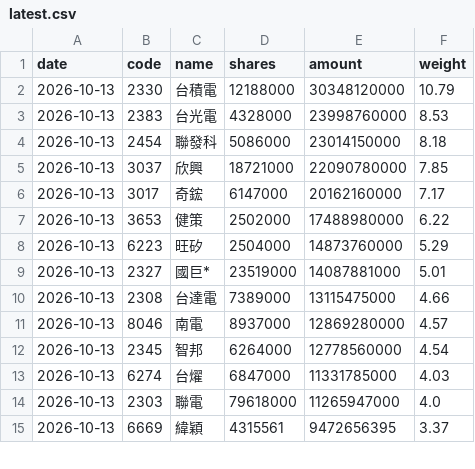
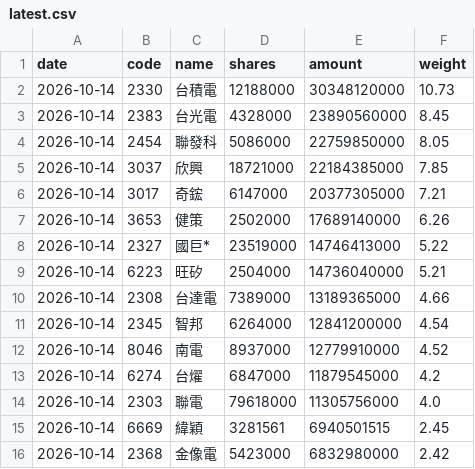
Before and after one commit to jason8745/00981A-tracker, a CSV file: data/latest.csv, drawn as a sheet; only a part is shown; the diff covers the shown part only.

```diff
--- a/data/latest.csv
+++ b/data/latest.csv
@@ -1,15 +1,16 @@
 date,code,name,shares,amount,weight
-2026-10-13,2330,台積電,12188000,30348120000,10.79
-2026-10-13,2383,台光電,4328000,23998760000,8.53
-2026-10-13,2454,聯發科,5086000,23014150000,8.18
-2026-10-13,3037,欣興,18721000,22090780000,7.85
-2026-10-13,3017,奇鋐,6147000,20162160000,7.17
-2026-10-13,3653,健策,2502000,17488980000,6.22
-2026-10-13,6223,旺矽,2504000,14873760000,5.29
-2026-10-13,2327,國巨*,23519000,14087881000,5.01
-2026-10-13,2308,台達電,7389000,13115475000,4.66
-2026-10-13,8046,南電,8937000,12869280000,4.57
-2026-10-13,2345,智邦,6264000,12778560000,4.54
-2026-10-13,6274,台燿,6847000,11331785000,4.03
-2026-10-13,2303,聯電,79618000,11265947000,4.0
-2026-10-13,6669,緯穎,4315561,9472656395,3.37
+2026-10-14,2330,台積電,12188000,30348120000,10.73
+2026-10-14,2383,台光電,4328000,23890560000,8.45
+2026-10-14,2454,聯發科,5086000,22759850000,8.05
+2026-10-14,3037,欣興,18721000,22184385000,7.85
+2026-10-14,3017,奇鋐,6147000,20377305000,7.21
+2026-10-14,3653,健策,2502000,17689140000,6.26
+2026-10-14,2327,國巨*,23519000,14746413000,5.22
+2026-10-14,6223,旺矽,2504000,14736040000,5.21
+2026-10-14,2308,台達電,7389000,13189365000,4.66
+2026-10-14,2345,智邦,6264000,12841200000,4.54
+2026-10-14,8046,南電,8937000,12779910000,4.52
+2026-10-14,6274,台燿,6847000,11879545000,4.2
+2026-10-14,2303,聯電,79618000,11305756000,4.0
+2026-10-14,6669,緯穎,3281561,6940501515,2.45
+2026-10-14,2368,金像電,5423000,6832980000,2.42
```
Also changed, not shown: 3 added rows, 4 removed rows and 74 edited cells elsewhere in this file, 3 other files.
